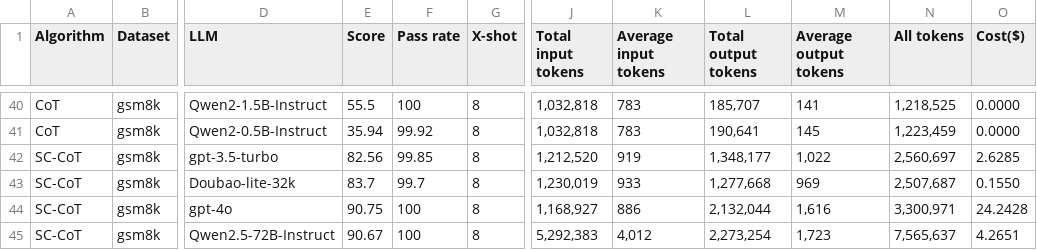
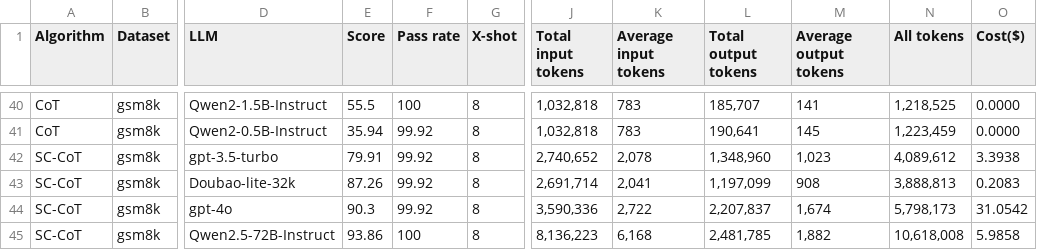
Before and after one commit to om-ai-lab/open-agent-leaderboard, a CSV file: figs/record.csv, drawn as a sheet; only a part is shown, gaps mark what is left out; the diff covers the shown part only; the diff names each change by its address in the sheet, - before the commit and + after, or states it on an @@ line.

Commit message:
update sc-cot scores

```diff
--- a/figs/record.csv
+++ b/figs/record.csv
-E42 (Score): 82.56
+E42 (Score): 79.91
-F42 (Pass rate): 99.85
+F42 (Pass rate): 99.92
-J42 (Total input tokens): 1,212,520
+J42 (Total input tokens): 2,740,652
-K42 (Average input tokens): 919
+K42 (Average input tokens): 2,078
-L42 (Total output tokens): 1,348,177
+L42 (Total output tokens): 1,348,960
-M42 (Average output tokens): 1,022
+M42 (Average output tokens): 1,023
-N42 (All tokens): 2,560,697
+N42 (All tokens): 4,089,612
-O42 (Cost($)): 2.6285
+O42 (Cost($)): 3.3938
-E43 (Score): 83.7
+E43 (Score): 87.26
-F43 (Pass rate): 99.7
+F43 (Pass rate): 99.92
-J43 (Total input tokens): 1,230,019
+J43 (Total input tokens): 2,691,714
-K43 (Average input tokens): 933
+K43 (Average input tokens): 2,041
-L43 (Total output tokens): 1,277,668
+L43 (Total output tokens): 1,197,099
-M43 (Average output tokens): 969
+M43 (Average output tokens): 908
-N43 (All tokens): 2,507,687
+N43 (All tokens): 3,888,813
-O43 (Cost($)): 0.1550
+O43 (Cost($)): 0.2083
-E44 (Score): 90.75
+E44 (Score): 90.3
-F44 (Pass rate): 100
+F44 (Pass rate): 99.92
-J44 (Total input tokens): 1,168,927
+J44 (Total input tokens): 3,590,336
-K44 (Average input tokens): 886
+K44 (Average input tokens): 2,722
-L44 (Total output tokens): 2,132,044
+L44 (Total output tokens): 2,207,837
-M44 (Average output tokens): 1,616
+M44 (Average output tokens): 1,674
-N44 (All tokens): 3,300,971
+N44 (All tokens): 5,798,173
-O44 (Cost($)): 24.2428
+O44 (Cost($)): 31.0542
-E45 (Score): 90.67
+E45 (Score): 93.86
-J45 (Total input tokens): 5,292,383
+J45 (Total input tokens): 8,136,223
-K45 (Average input tokens): 4,012
+K45 (Average input tokens): 6,168
-L45 (Total output tokens): 2,273,254
+L45 (Total output tokens): 2,481,785
-M45 (Average output tokens): 1,723
+M45 (Average output tokens): 1,882
-N45 (All tokens): 7,565,637
+N45 (All tokens): 10,618,008
-O45 (Cost($)): 4.2651
+O45 (Cost($)): 5.9858
```
Also changed, not shown: 118 edited cells elsewhere in this file, figs/overall_results.csv, 12 other files.
